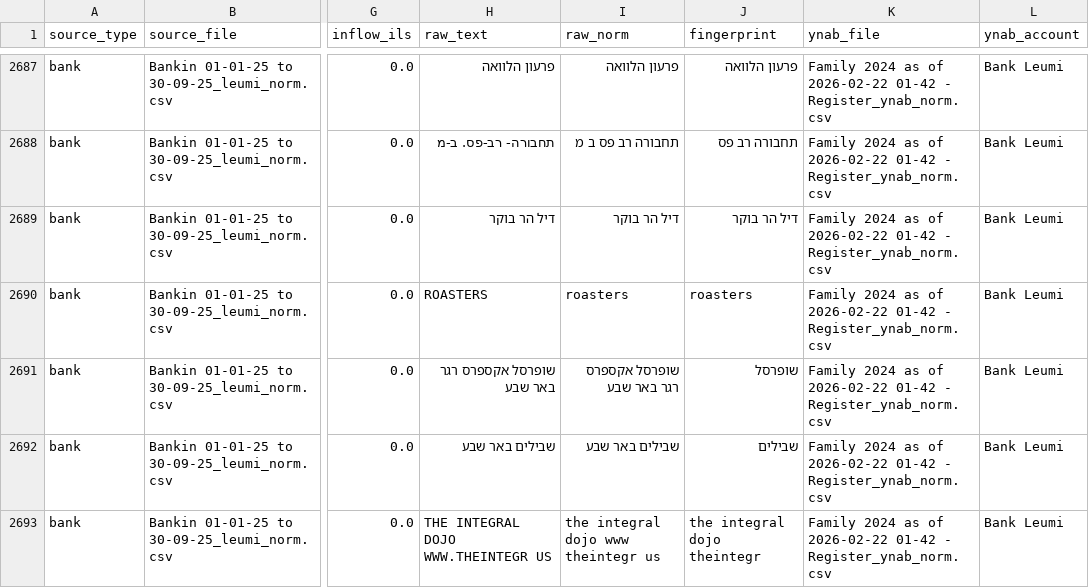
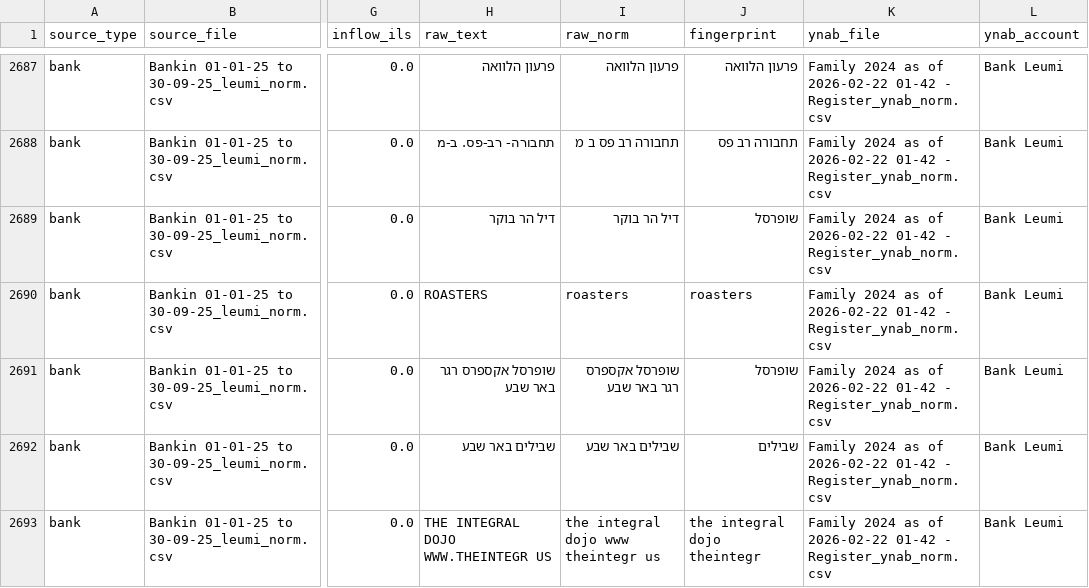
Before and after one commit to opherdonchin/ynab-il-importer, a CSV file: outputs/matched_pairs.csv, drawn as a sheet; only a part is shown, gaps mark what is left out; the diff covers the shown part only; the diff names each change by its address in the sheet, - before the commit and + after, or states it on an @@ line.

Commit message:
Finalize fingerprinting, bootstrap payee map, and build proposed transactions

```diff
--- a/outputs/matched_pairs.csv
+++ b/outputs/matched_pairs.csv
-J2689 (fingerprint): דיל הר בוקר
+J2689 (fingerprint): שופרסל
```
Also changed, not shown: 96 edited cells elsewhere in this file, mappings/fingerprint_map.csv, outputs/fingerprint_groups.csv, 17 other files.
